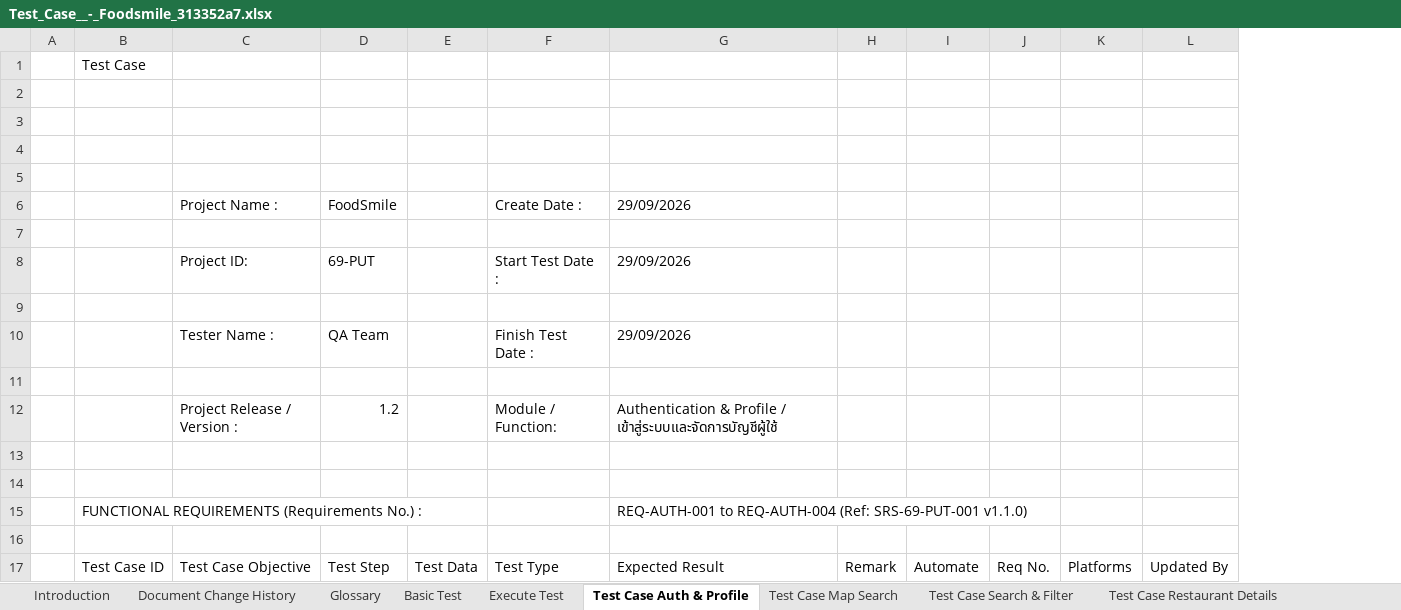
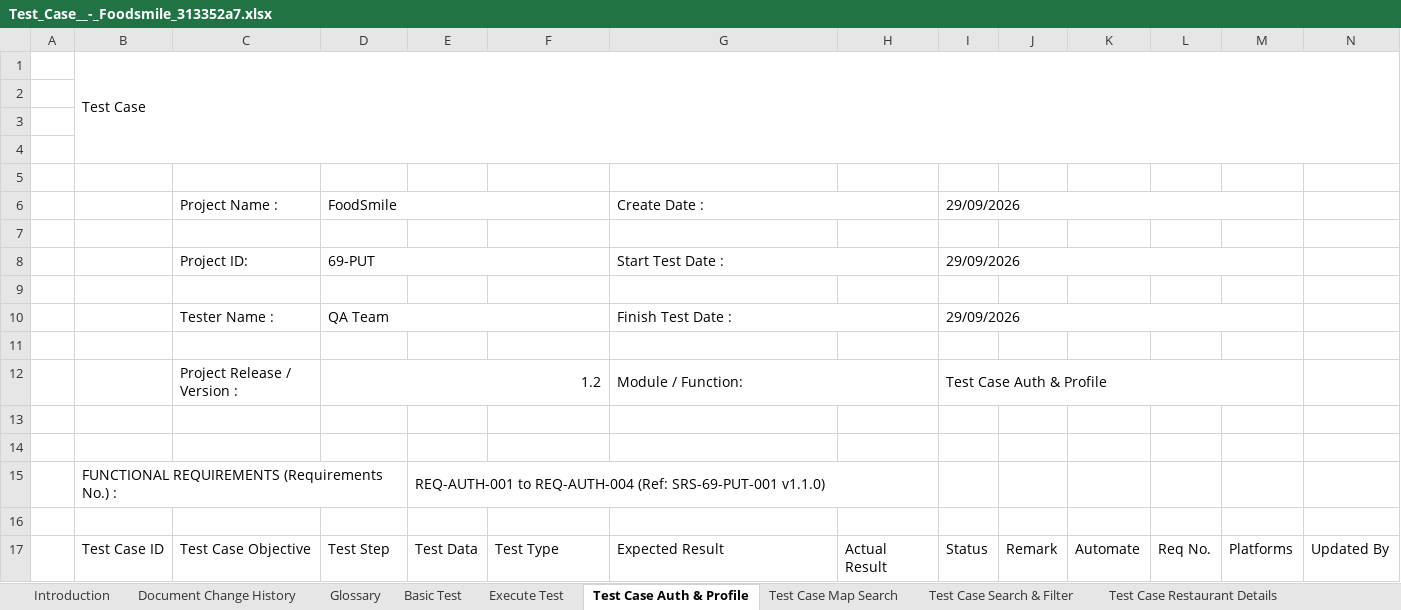
Before and after one commit to AkradTTT08/OCR-Document, an Excel workbook: backend/uploads/qa_generated/Test_Case__-_Foodsmile_313352a7.xlsx, sheet Test Case Auth & Profile, drawn as a sheet; only a part is shown; values as stored, in another font and other column widths than the file's, no cell formats; removed rows and columns are numbered as before the commit, all else as after; the diff names each change by its address in the sheet, - before the commit and + after, or states it on an @@ line.

```diff
--- a/backend/uploads/qa_generated/Test_Case__-_Foodsmile_313352a7.xlsx (sheet Test Case Auth & Profile)
+++ b/backend/uploads/qa_generated/Test_Case__-_Foodsmile_313352a7.xlsx (sheet Test Case Auth & Profile)
+column H, row 17: Actual Result
+column I, rows 6-12: 29/09/2026 |  | 29/09/2026 |  | 29/09/2026 |  | Test Case Auth & Profile; row 17: Status
+B1:N4 merged
+D6:F6 merged
-F6: Create Date :
+F6: (empty)
-G6: 29/09/2026
+G6: Create Date :
+G6:H6 merged
+D8:F8 merged
-F8: Start Test Date :
+F8: (empty)
-G8: 29/09/2026
+G8: Start Test Date :
+G8:H8 merged
+D10:F10 merged
-F10: Finish Test Date :
+F10: (empty)
-G10: 29/09/2026
+G10: Finish Test Date :
+G10:H10 merged
+D12:F12 merged
-F12: Module / Function:
+F12: (empty)
-G12: Authentication & Profile / เข้าสู่ระบบและจัดการบัญชีผู้ใช้
+G12: Module / Function:
+G12:H12 merged
-row 15:  | FUNCTIONAL REQUIREMENTS (Requirements No.) : |  |  |  |  | REQ-AUTH-001 to REQ-AUTH-004 (Ref: SRS-69-PUT-001 v1.1.0)
+row 15:  | FUNCTIONAL REQUIREMENTS (Requirements No.) : |  |  | REQ-AUTH-001 to REQ-AUTH-004 (Ref: SRS-69-PUT-001 v1.1.0)
```
Also changed, not shown: sheet Introduction, sheet Test Case Search & Filter, sheet Test Case Admin Dashboard, sheet Test Case Restaurant Details, sheet Test Case Merchant Portal, sheet Test Case Map Search, 4 more sheets, cell formats, backend/uploads/qa_generated/Test_Case_-_Foodsmile_V2_00224a42.xlsx, backend/uploads/qa_generated/Test_Case__-_Foodsmile_3b384f6e.xlsx, 12 other files.
